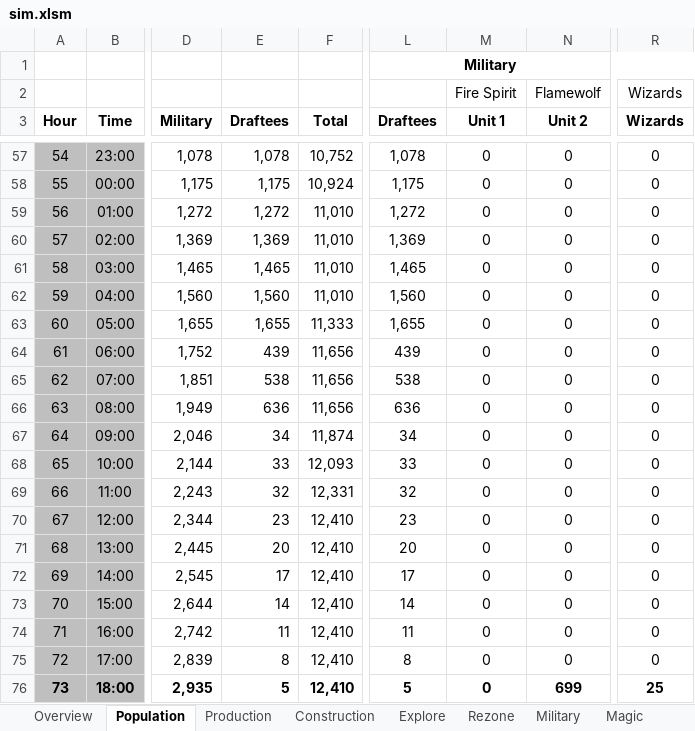
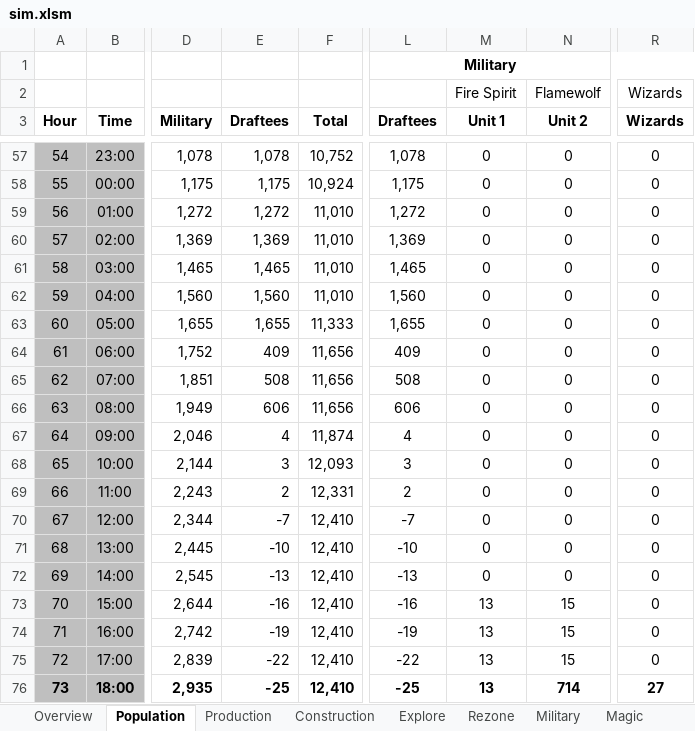
Before and after one commit to rxx/od_sim, an Excel workbook: data/sim.xlsm, sheet Population, drawn as a sheet; only a part is shown, gaps mark what is left out; values as stored, in another font and other column widths than the file's, no borders; conditional formats and table styles not drawn; the diff covers the shown part only; the diff names each change by its address in the sheet, - before the commit and + after, or states it on an @@ line.

Commit message:
train units

```diff
--- a/data/sim.xlsm (sheet Population)
+++ b/data/sim.xlsm (sheet Population)
-E64 (Draftees): 439
+E64 (Draftees): 409
-L64 (Draftees): 439
+L64 (Draftees): 409
-E65 (Draftees): 538
+E65 (Draftees): 508
-L65 (Draftees): 538
+L65 (Draftees): 508
-E66 (Draftees): 636
+E66 (Draftees): 606
-L66 (Draftees): 636
+L66 (Draftees): 606
-E67 (Draftees): 34
+E67 (Draftees): 4
-L67 (Draftees): 34
+L67 (Draftees): 4
-E68 (Draftees): 33
+E68 (Draftees): 3
-L68 (Draftees): 33
+L68 (Draftees): 3
-E69 (Draftees): 32
+E69 (Draftees): 2
-L69 (Draftees): 32
+L69 (Draftees): 2
-E70 (Draftees): 23
+E70 (Draftees): -7
-L70 (Draftees): 23
+L70 (Draftees): -7
-E71 (Draftees): 20
+E71 (Draftees): -10
-L71 (Draftees): 20
+L71 (Draftees): -10
-E72 (Draftees): 17
+E72 (Draftees): -13
-L72 (Draftees): 17
+L72 (Draftees): -13
-E73 (Draftees): 14
+E73 (Draftees): -16
-L73 (Draftees): 14
+L73 (Draftees): -16
-M73:M76 (Unit 1): 0
+M73:M76 (Unit 1): 13
-N73:N75 (Unit 2): 0
+N73:N75 (Unit 2): 15
-E74 (Draftees): 11
+E74 (Draftees): -19
-L74 (Draftees): 11
+L74 (Draftees): -19
-E75 (Draftees): 8
+E75 (Draftees): -22
-L75 (Draftees): 8
+L75 (Draftees): -22
-E76 (Draftees): 5
+E76 (Draftees): -25
-L76 (Draftees): 5
+L76 (Draftees): -25
-N76 (Unit 2): 699
+N76 (Unit 2): 714
-R76 (Wizards): 25
+R76 (Wizards): 27
```
Also changed, not shown: 300 edited cells elsewhere in this sheet, sheet Military, sheet Explore, sheet Production, sheet Imps, sheet Rezone, sheet Construction, 1 more sheet, 1 other file.
